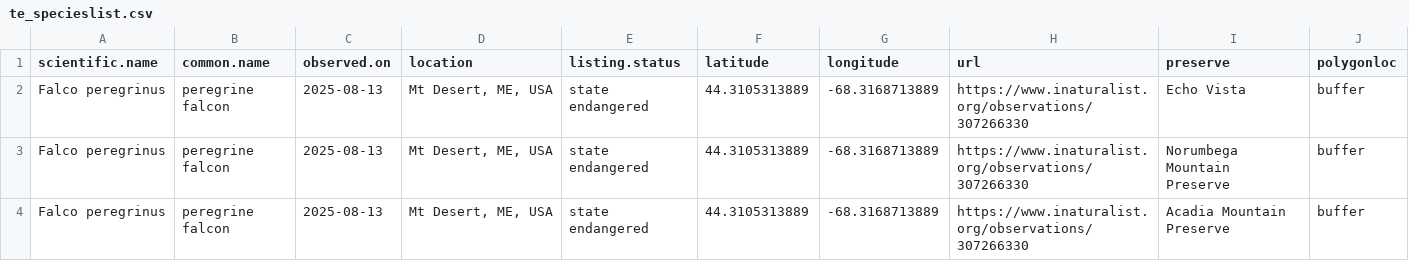
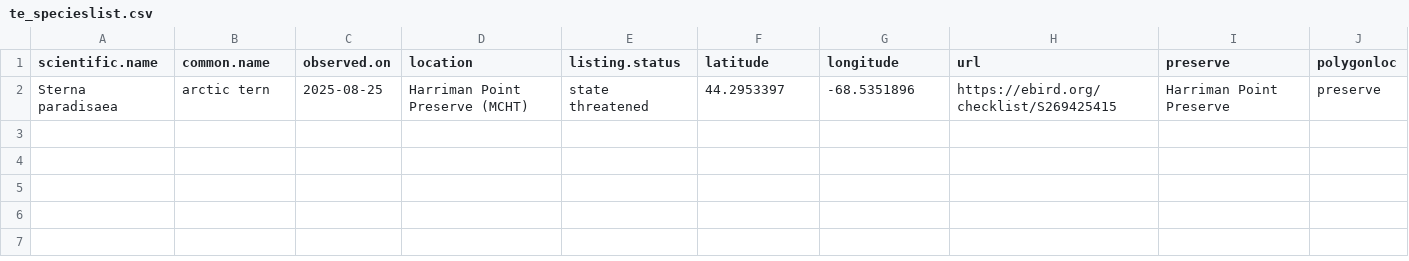
Before and after one commit to Kylelima21/MCHT_early_detection_system, a CSV file: email_alerts/outputs/te_specieslist.csv, drawn as a sheet.

```diff
--- a/email_alerts/outputs/te_specieslist.csv
+++ b/email_alerts/outputs/te_specieslist.csv
@@ -1,4 +1,2 @@
 "scientific.name","common.name","observed.on","location","listing.status","latitude","longitude","url","preserve","polygonloc"
-"Falco peregrinus","peregrine falcon",2025-08-13,"Mt Desert, ME, USA","state endangered",44.3105313889,-68.3168713889,"https://www.inaturalist.org/observations/307266330","Echo Vista","buffer"
-"Falco peregrinus","peregrine falcon",2025-08-13,"Mt Desert, ME, USA","state endangered",44.3105313889,-68.3168713889,"https://www.inaturalist.org/observations/307266330","Norumbega Mountain Preserve","buffer"
-"Falco peregrinus","peregrine falcon",2025-08-13,"Mt Desert, ME, USA","state endangered",44.3105313889,-68.3168713889,"https://www.inaturalist.org/observations/307266330","Acadia Mountain Preserve","buffer"
+"Sterna paradisaea","arctic tern",2025-08-25,"Harriman Point Preserve (MCHT)","state threatened",44.2953397,-68.5351896,"https://ebird.org/checklist/S269425415","Harriman Point Preserve","preserve"
```
Also changed, not shown: email_alerts/outputs/invasive_pestslist.csv, 2 other files.
